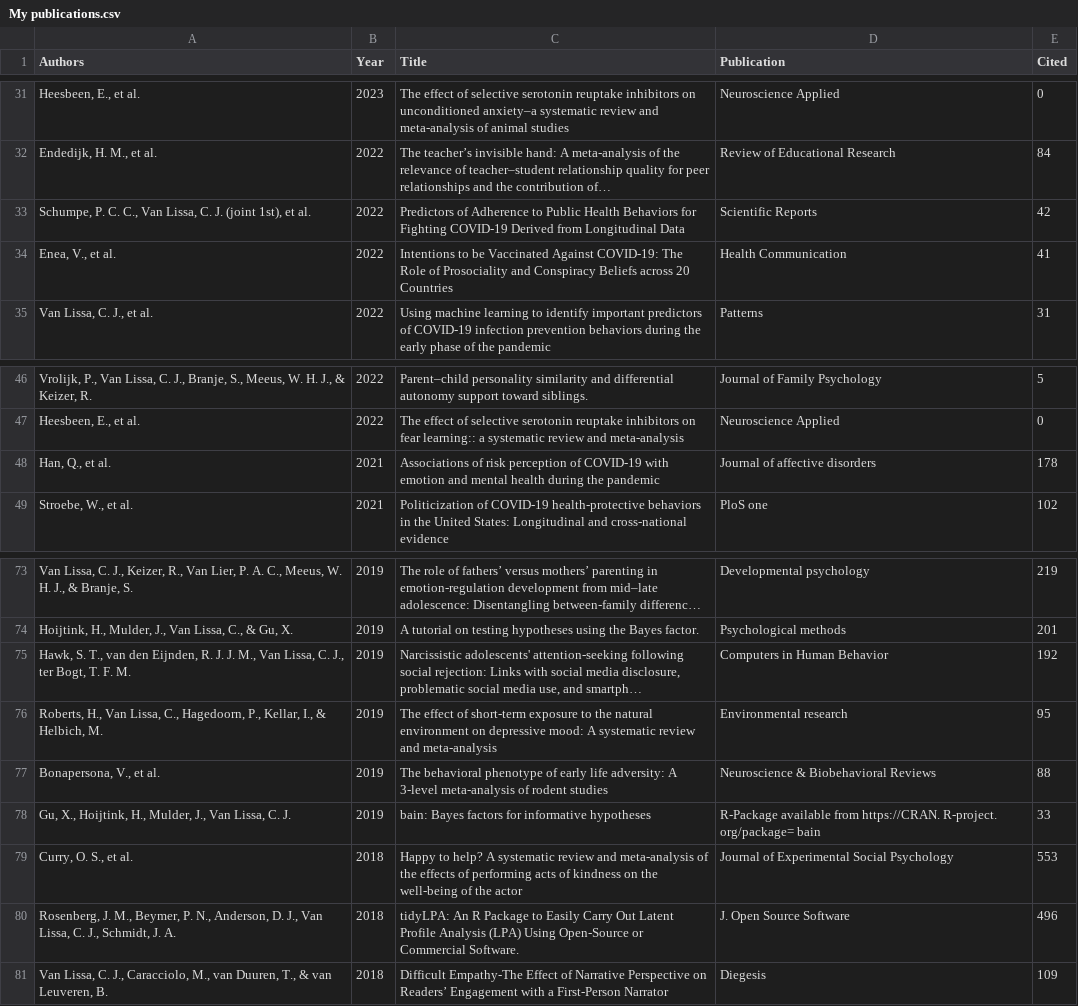
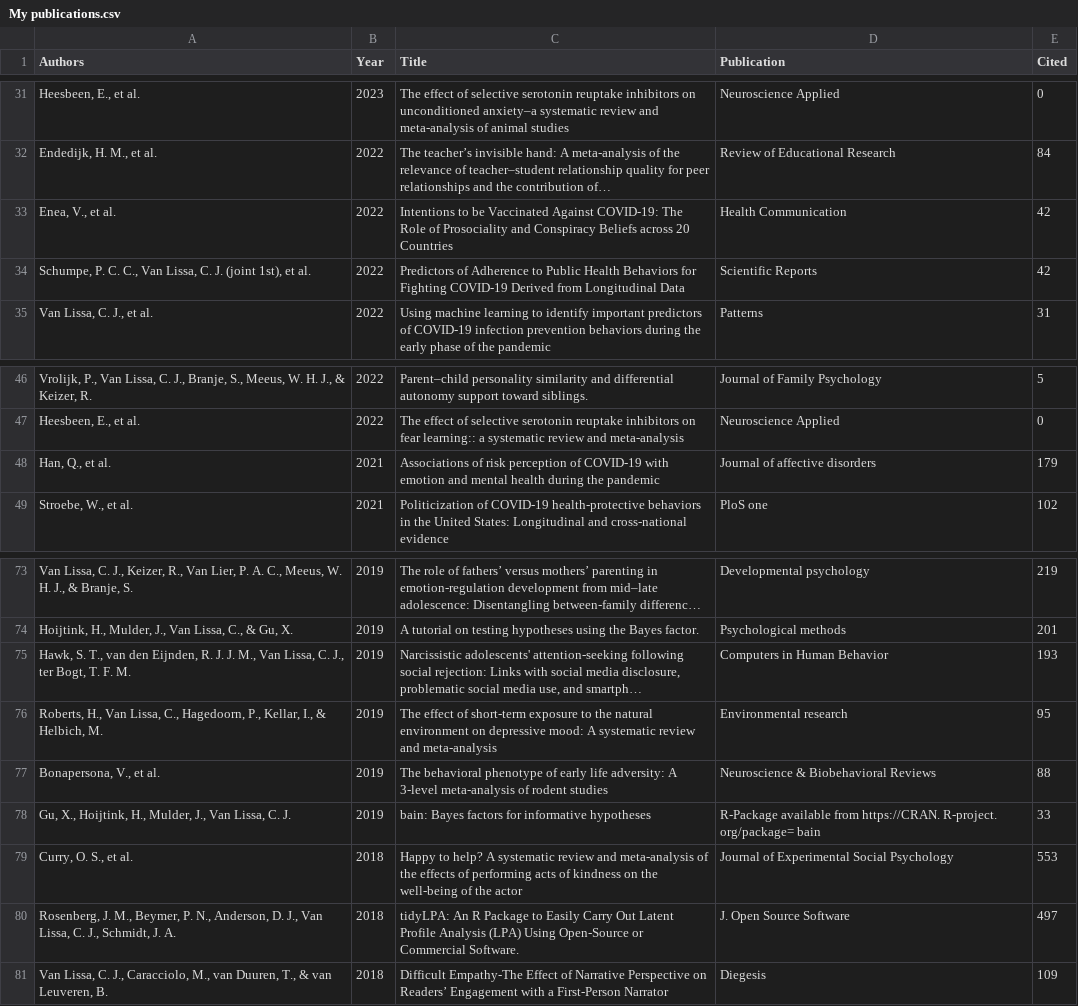
Before and after one commit to cjvanlissa/resume, a CSV file: My publications.csv, drawn as a sheet; only a part is shown, gaps mark what is left out; long unchanged cells end in ….

```diff
--- a/My publications.csv
+++ b/My publications.csv
@@ -32,4 +32,4 @@
 "Endedijk, H. M., et al.","2022","The teacher’s invisible hand: A meta-analysis of the relevance of teacher–student relationship quality for peer relationships and the contribution of…","Review of Educational Research",84
+"Enea, V., et al.","2022","Intentions to be Vaccinated Against COVID-19: The Role of Prosociality and Conspiracy Beliefs across 20 Countries","Health Communication",42
 "Schumpe, P. C. C., Van Lissa, C. J. (joint 1st), et al.","2022","Predictors of Adherence to Public Health Behaviors for Fighting COVID-19 Derived from Longitudinal Data","Scientific Reports",42
-"Enea, V., et al.","2022","Intentions to be Vaccinated Against COVID-19: The Role of Prosociality and Conspiracy Beliefs across 20 Countries","Health Communication",41
 "Van Lissa, C. J., et al.","2022","Using machine learning to identify important predictors of COVID-19 infection prevention behaviors during the early phase of the pandemic","Patterns",31
@@ -47,3 +47,3 @@
 "Heesbeen, E., et al.","2022","The effect of selective serotonin reuptake inhibitors on fear learning:: a systematic review and meta-analysis","Neuroscience Applied",0
-"Han, Q., et al.","2021","Associations of risk perception of COVID-19 with emotion and mental health during the pandemic","Journal of affective disorders",178
+"Han, Q., et al.","2021","Associations of risk perception of COVID-19 with emotion and mental health during the pandemic","Journal of affective disorders",179
 "Stroebe, W., et al.","2021","Politicization of COVID-19 health-protective behaviors in the United States: Longitudinal and cross-national evidence","PloS one",102
@@ -74,3 +74,3 @@
 "Hoijtink, H., Mulder, J., Van Lissa, C., & Gu, X.","2019","A tutorial on testing hypotheses using the Bayes factor.","Psychological methods",201
-"Hawk, S. T., van den Eijnden, R. J. J. M., Van Lissa, C. J., ter Bogt, T. F. M.","2019","Narcissistic adolescents' attention-seeking following social rejection: Links with social media disclosure, problematic social media use, and smartph…","Computers in Human Behavior",192
+"Hawk, S. T., van den Eijnden, R. J. J. M., Van Lissa, C. J., ter Bogt, T. F. M.","2019","Narcissistic adolescents' attention-seeking following social rejection: Links with social media disclosure, problematic social media use, and smartph…","Computers in Human Behavior",193
 "Roberts, H., Van Lissa, C., Hagedoorn, P., Kellar, I., & Helbich, M.","2019","The effect of short-term exposure to the natural environment on depressive mood: A systematic review and meta-analysis","Environmental research",95
@@ -79,3 +79,3 @@
 "Curry, O. S., et al.","2018","Happy to help? A systematic review and meta-analysis of the effects of performing acts of kindness on the well-being of the actor","Journal of Experimental Social Psychology",553
-"Rosenberg, J. M., Beymer, P. N., Anderson, D. J., Van Lissa, C. J., Schmidt, J. A.","2018","tidyLPA: An R Package to Easily Carry Out Latent Profile Analysis (LPA) Using Open-Source or Commercial Software.","J. Open Source Software",496
+"Rosenberg, J. M., Beymer, P. N., Anderson, D. J., Van Lissa, C. J., Schmidt, J. A.","2018","tidyLPA: An R Package to Easily Carry Out Latent Profile Analysis (LPA) Using Open-Source or Commercial Software.","J. Open Source Software",497
 "Van Lissa, C. J., Caracciolo, M., van Duuren, T., & van Leuveren, B.","2018","Difficult Empathy-The Effect of Narrative Perspective on Readers’ Engagement with a First-Person Narrator","Diegesis",109
```
Also changed, not shown: R-packages.csv, international.csv, 6 other files.
